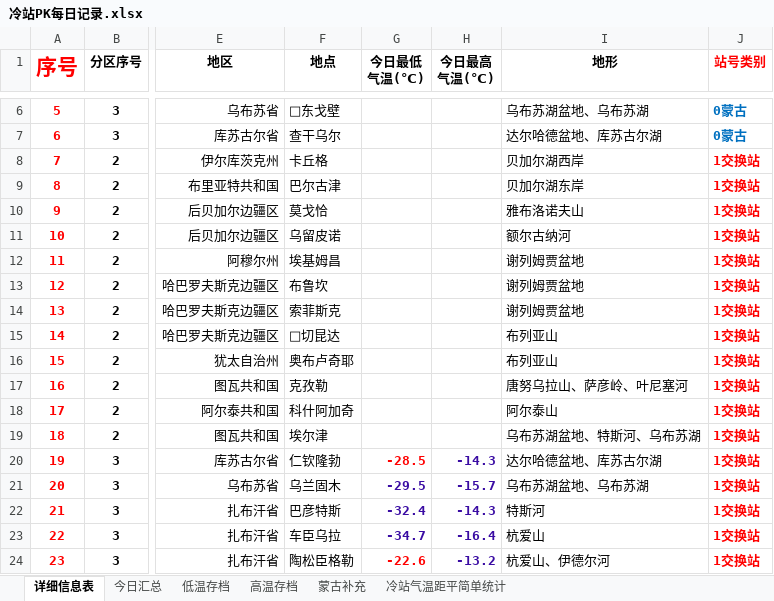
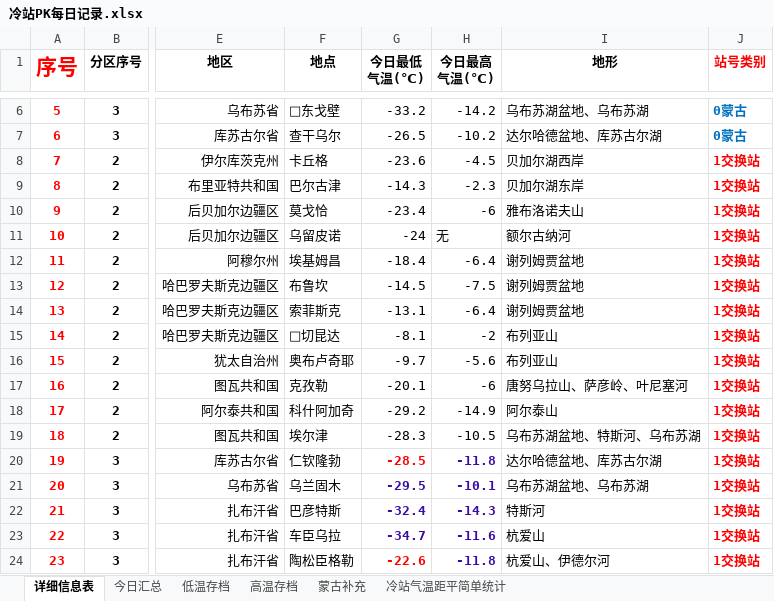
Before and after one commit to qkvkql/default, an Excel workbook: 气象/冷站PK每日记录.xlsx, sheet 详细信息表, drawn as a sheet; only a part is shown, gaps mark what is left out; values as stored, in another font and other column widths than the file's, no borders; the diff covers the shown part only; the diff names each change by its address in the sheet, - before the commit and + after, or states it on an @@ line.

```diff
--- a/气象/冷站PK每日记录.xlsx (sheet 详细信息表)
+++ b/气象/冷站PK每日记录.xlsx (sheet 详细信息表)
-G6 (今日最低 气温(℃)): (empty)
+G6 (今日最低 气温(℃)): -33.2
-H6 (今日最高 气温(℃)): (empty)
+H6 (今日最高 气温(℃)): -14.2
-G7 (今日最低 气温(℃)): (empty)
+G7 (今日最低 气温(℃)): -26.5
-H7 (今日最高 气温(℃)): (empty)
+H7 (今日最高 气温(℃)): -10.2
-G8 (今日最低 气温(℃)): (empty)
+G8 (今日最低 气温(℃)): -23.6
-H8 (今日最高 气温(℃)): (empty)
+H8 (今日最高 气温(℃)): -4.5
-G9 (今日最低 气温(℃)): (empty)
+G9 (今日最低 气温(℃)): -14.3
-H9 (今日最高 气温(℃)): (empty)
+H9 (今日最高 气温(℃)): -2.3
-G10 (今日最低 气温(℃)): (empty)
+G10 (今日最低 气温(℃)): -23.4
-H10 (今日最高 气温(℃)): (empty)
+H10 (今日最高 气温(℃)): -6
-G11 (今日最低 气温(℃)): (empty)
+G11 (今日最低 气温(℃)): -24
-H11 (今日最高 气温(℃)): (empty)
+H11 (今日最高 气温(℃)): 无
-G12 (今日最低 气温(℃)): (empty)
+G12 (今日最低 气温(℃)): -18.4
-H12 (今日最高 气温(℃)): (empty)
+H12 (今日最高 气温(℃)): -6.4
-G13 (今日最低 气温(℃)): (empty)
+G13 (今日最低 气温(℃)): -14.5
-H13 (今日最高 气温(℃)): (empty)
+H13 (今日最高 气温(℃)): -7.5
-G14 (今日最低 气温(℃)): (empty)
+G14 (今日最低 气温(℃)): -13.1
-H14 (今日最高 气温(℃)): (empty)
+H14 (今日最高 气温(℃)): -6.4
-G15 (今日最低 气温(℃)): (empty)
+G15 (今日最低 气温(℃)): -8.1
-H15 (今日最高 气温(℃)): (empty)
+H15 (今日最高 气温(℃)): -2
-G16 (今日最低 气温(℃)): (empty)
+G16 (今日最低 气温(℃)): -9.7
-H16 (今日最高 气温(℃)): (empty)
+H16 (今日最高 气温(℃)): -5.6
-G17 (今日最低 气温(℃)): (empty)
+G17 (今日最低 气温(℃)): -20.1
-H17 (今日最高 气温(℃)): (empty)
+H17 (今日最高 气温(℃)): -6
-G18 (今日最低 气温(℃)): (empty)
+G18 (今日最低 气温(℃)): -29.2
-H18 (今日最高 气温(℃)): (empty)
+H18 (今日最高 气温(℃)): -14.9
-G19 (今日最低 气温(℃)): (empty)
+G19 (今日最低 气温(℃)): -28.3
-H19 (今日最高 气温(℃)): (empty)
+H19 (今日最高 气温(℃)): -10.5
-H20 (今日最高 气温(℃)): -14.3
+H20 (今日最高 气温(℃)): -11.8
-H21 (今日最高 气温(℃)): -15.7
+H21 (今日最高 气温(℃)): -10.1
-H23 (今日最高 气温(℃)): -16.4
+H23 (今日最高 气温(℃)): -11.6
-H24 (今日最高 气温(℃)): -13.2
+H24 (今日最高 气温(℃)): -11.8
```
Also changed, not shown: 144 edited cells elsewhere in this sheet, sheet 今日汇总, sheet 高温存档, sheet 低温存档, 1 other file.
